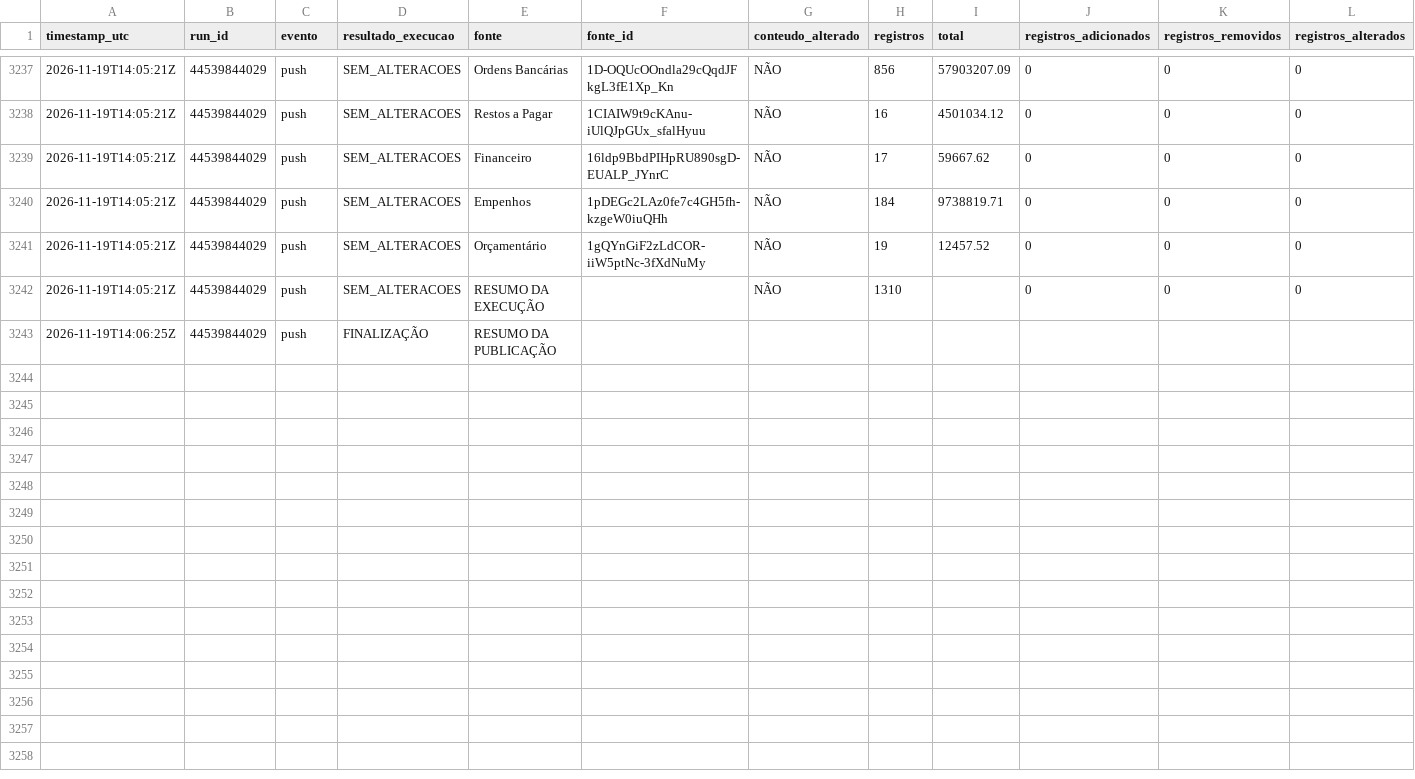
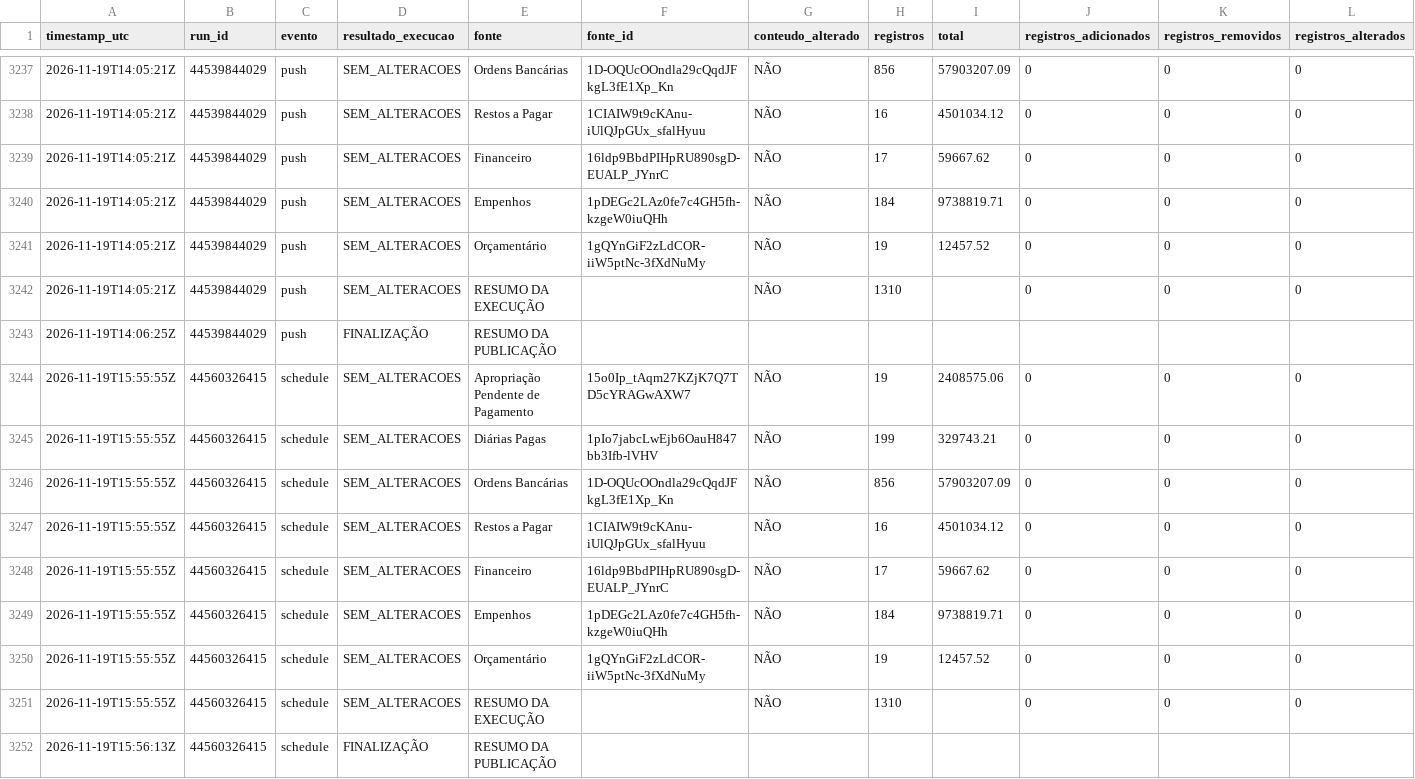
Before and after one commit to DanielBrasilIOC/brasil, a CSV file: logs/atualizacoes_dashboard.csv, drawn as a sheet; only a part is shown, gaps mark what is left out; rows hold the shown columns only; the diff names each change by its address in the sheet, - before the commit and + after, or states it on an @@ line.

```diff
--- a/logs/atualizacoes_dashboard.csv
+++ b/logs/atualizacoes_dashboard.csv
+row 3244: 2026-11-19T15:55:55Z | 44560326415 | schedule | SEM_ALTERACOES | Apropriação Pendente de Pagamento | 15o0Ip_tAqm27KZjK7Q7TD5cYRAGwAXW7 | NÃO | 19 | 2408575.06 | 0 | 0 | 0
+row 3245: 2026-11-19T15:55:55Z | 44560326415 | schedule | SEM_ALTERACOES | Diárias Pagas | 1pIo7jabcLwEjb6OauH847bb3Ifb-lVHV | NÃO | 199 | 329743.21 | 0 | 0 | 0
+row 3246: 2026-11-19T15:55:55Z | 44560326415 | schedule | SEM_ALTERACOES | Ordens Bancárias | 1D-OQUcOOndla29cQqdJFkgL3fE1Xp_Kn | NÃO | 856 | 57903207.09 | 0 | 0 | 0
+row 3247: 2026-11-19T15:55:55Z | 44560326415 | schedule | SEM_ALTERACOES | Restos a Pagar | 1CIAIW9t9cKAnu-iUlQJpGUx_sfalHyuu | NÃO | 16 | 4501034.12 | 0 | 0 | 0
+row 3248: 2026-11-19T15:55:55Z | 44560326415 | schedule | SEM_ALTERACOES | Financeiro | 16ldp9BbdPIHpRU890sgD-EUALP_JYnrC | NÃO | 17 | 59667.62 | 0 | 0 | 0
+row 3249: 2026-11-19T15:55:55Z | 44560326415 | schedule | SEM_ALTERACOES | Empenhos | 1pDEGc2LAz0fe7c4GH5fh-kzgeW0iuQHh | NÃO | 184 | 9738819.71 | 0 | 0 | 0
+row 3250: 2026-11-19T15:55:55Z | 44560326415 | schedule | SEM_ALTERACOES | Orçamentário | 1gQYnGiF2zLdCOR-iiW5ptNc-3fXdNuMy | NÃO | 19 | 12457.52 | 0 | 0 | 0
+row 3251: 2026-11-19T15:55:55Z | 44560326415 | schedule | SEM_ALTERACOES | RESUMO DA EXECUÇÃO |  | NÃO | 1310 |  | 0 | 0 | 0
+row 3252: 2026-11-19T15:56:13Z | 44560326415 | schedule | FINALIZAÇÃO | RESUMO DA PUBLICAÇÃO
```
